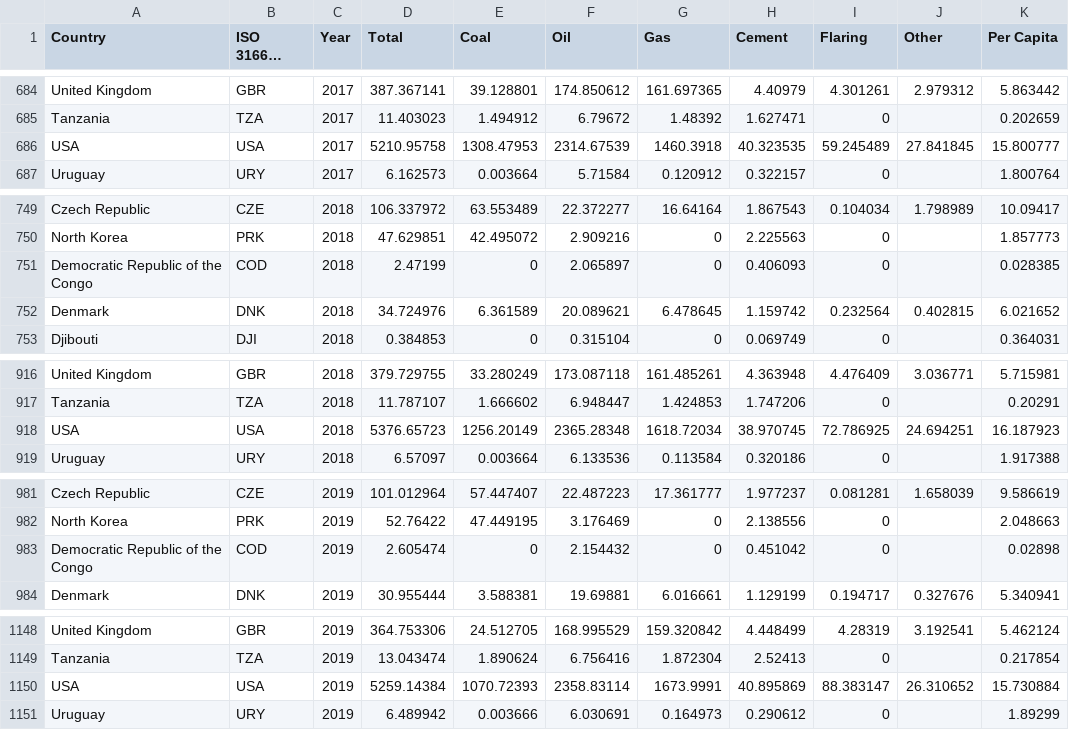
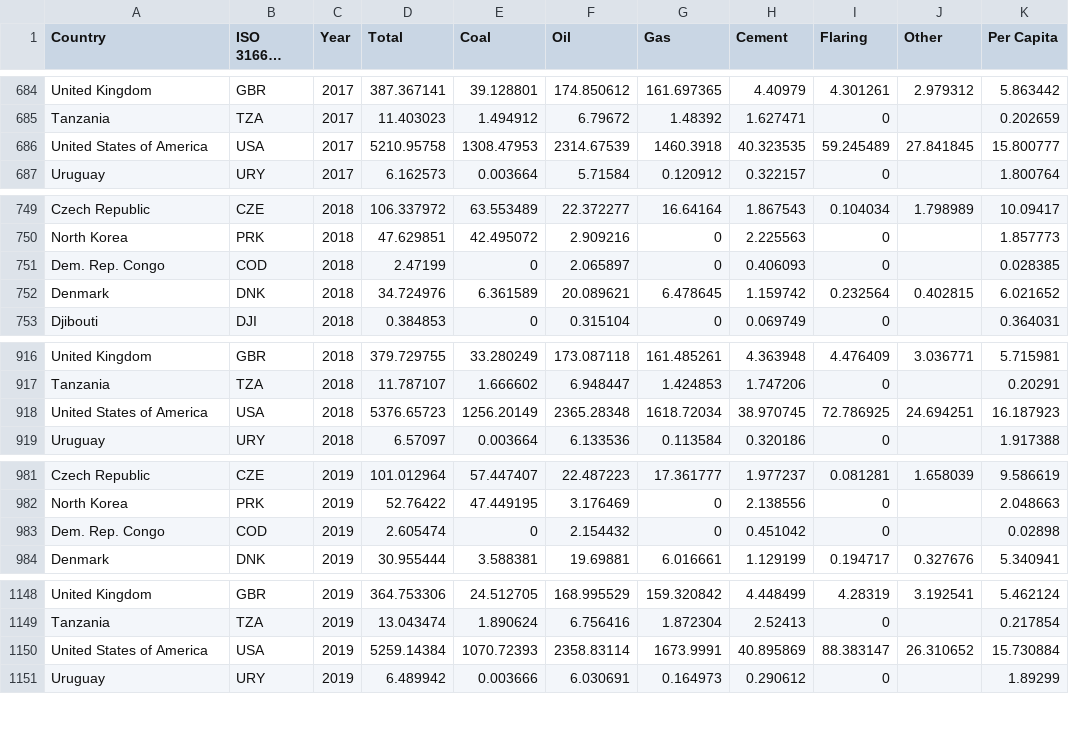
Before and after one commit to sthe0012/FIT3179Assignment2, a CSV file: data/20152021_PerCapitaCO2_flat.csv, drawn as a sheet; only a part is shown, gaps mark what is left out; long unchanged cells end in …; the diff covers the shown part only; the diff names each change by its address in the sheet, - before the commit and + after, or states it on an @@ line.

```diff
--- a/data/20152021_PerCapitaCO2_flat.csv
+++ b/data/20152021_PerCapitaCO2_flat.csv
-A686 (Country): USA
+A686 (Country): United States of America
-A751 (Country): Democratic Republic of the Congo
+A751 (Country): Dem. Rep. Congo
-A918 (Country): USA
+A918 (Country): United States of America
-A983 (Country): Democratic Republic of the Congo
+A983 (Country): Dem. Rep. Congo
-A1150 (Country): USA
+A1150 (Country): United States of America
```
Also changed, not shown: 9 edited cells elsewhere in this file.
